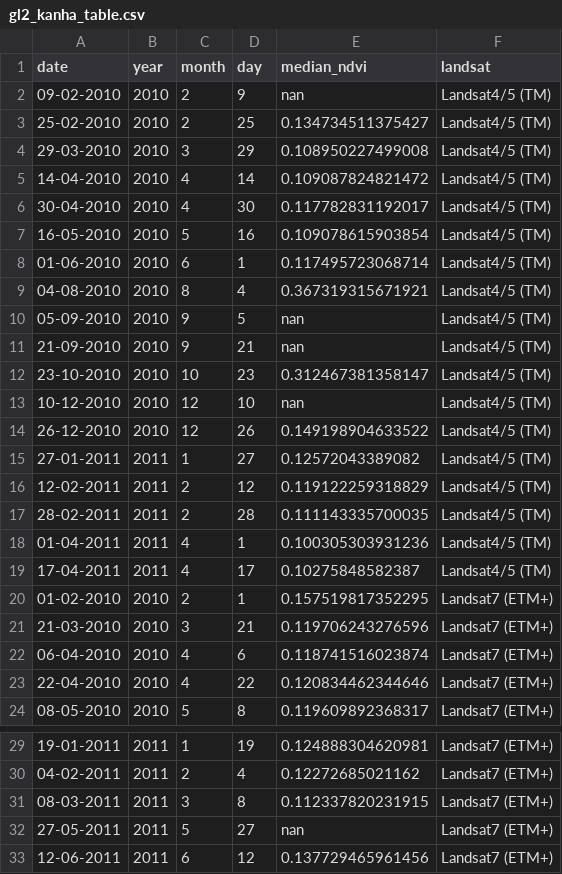
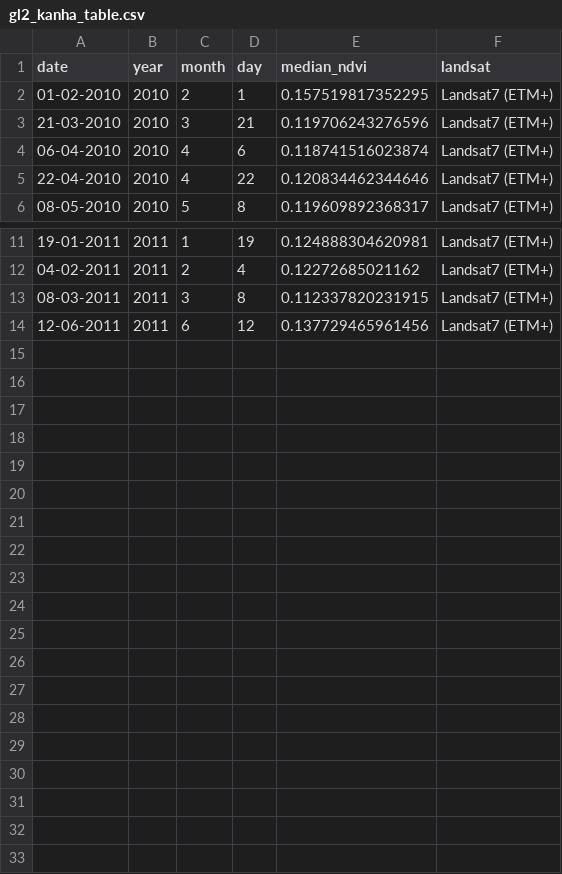
Before and after one commit to Khushi130404/Landsat-Kanha-Moniter-2010-2011, a CSV file: Data_Table/Landsat_7/data_raw/gl2_kanha_table.csv, drawn as a sheet; only a part is shown, gaps mark what is left out.

Commit message:
TM & ETM+ Data-table separated

```diff
--- a/Data_Table/Landsat_7/data_raw/gl2_kanha_table.csv
+++ b/Data_Table/Landsat_7/data_raw/gl2_kanha_table.csv
@@ -1,20 +1,2 @@
 date,year,month,day,median_ndvi,landsat
-"09-02-2010",2010,2,9,nan,Landsat4/5 (TM)
-25-02-2010,2010,2,25,0.134734511375427,Landsat4/5 (TM)
-29-03-2010,2010,3,29,0.108950227499008,Landsat4/5 (TM)
-14-04-2010,2010,4,14,0.109087824821472,Landsat4/5 (TM)
-30-04-2010,2010,4,30,0.117782831192017,Landsat4/5 (TM)
-16-05-2010,2010,5,16,0.109078615903854,Landsat4/5 (TM)
-"01-06-2010",2010,6,1,0.117495723068714,Landsat4/5 (TM)
-"04-08-2010",2010,8,4,0.367319315671921,Landsat4/5 (TM)
-"05-09-2010",2010,9,5,nan,Landsat4/5 (TM)
-21-09-2010,2010,9,21,nan,Landsat4/5 (TM)
-23-10-2010,2010,10,23,0.312467381358147,Landsat4/5 (TM)
-10-12-2010,2010,12,10,nan,Landsat4/5 (TM)
-26-12-2010,2010,12,26,0.149198904633522,Landsat4/5 (TM)
-27-01-2011,2011,1,27,0.12572043389082,Landsat4/5 (TM)
-12-02-2011,2011,2,12,0.119122259318829,Landsat4/5 (TM)
-28-02-2011,2011,2,28,0.111143335700035,Landsat4/5 (TM)
-"01-04-2011",2011,4,1,0.100305303931236,Landsat4/5 (TM)
-17-04-2011,2011,4,17,0.10275848582387,Landsat4/5 (TM)
 "01-02-2010",2010,2,1,0.157519817352295,Landsat7 (ETM+)
@@ -31,3 +13,2 @@ date,year,month,day,median_ndvi,landsat
 "08-03-2011",2011,3,8,0.112337820231915,Landsat7 (ETM+)
-27-05-2011,2011,5,27,nan,Landsat7 (ETM+)
 12-06-2011,2011,6,12,0.137729465961456,Landsat7 (ETM+)
```
Also changed, not shown: Data_Table/Landsat_7/data_raw/gl1_kanha_table.csv, Data_Table/Landsat_7/data_raw/nw_kanha_table.csv, 22 other files.
